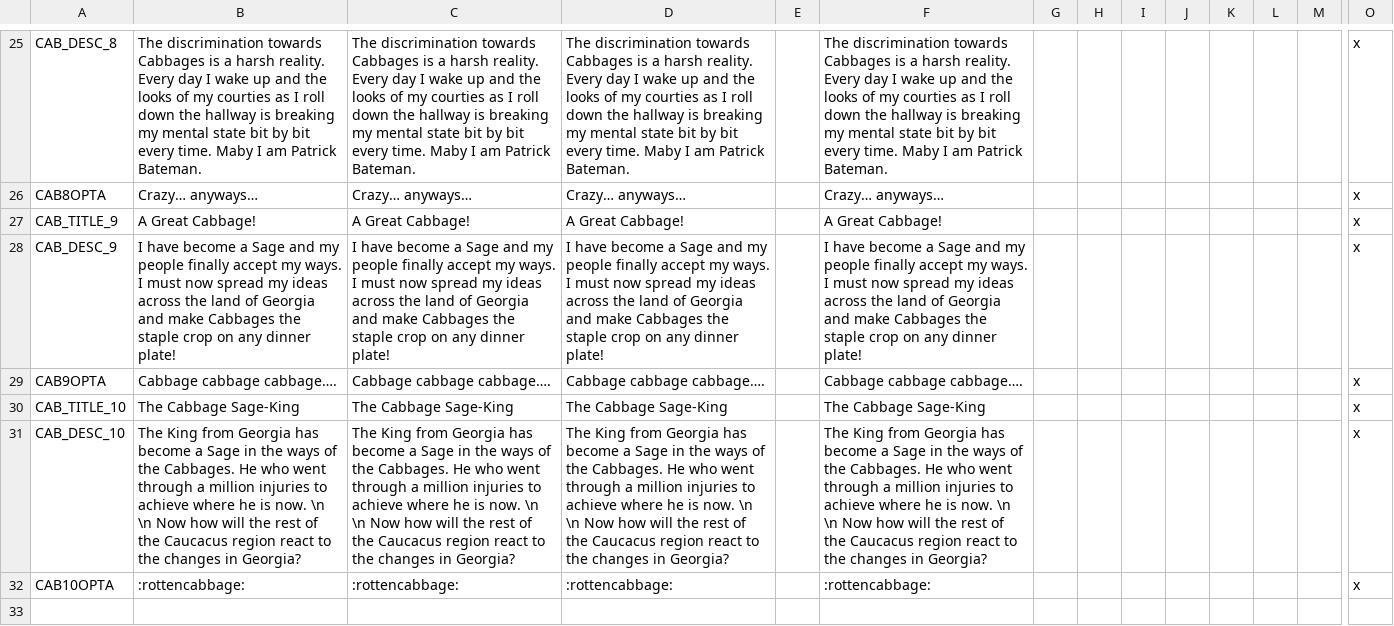
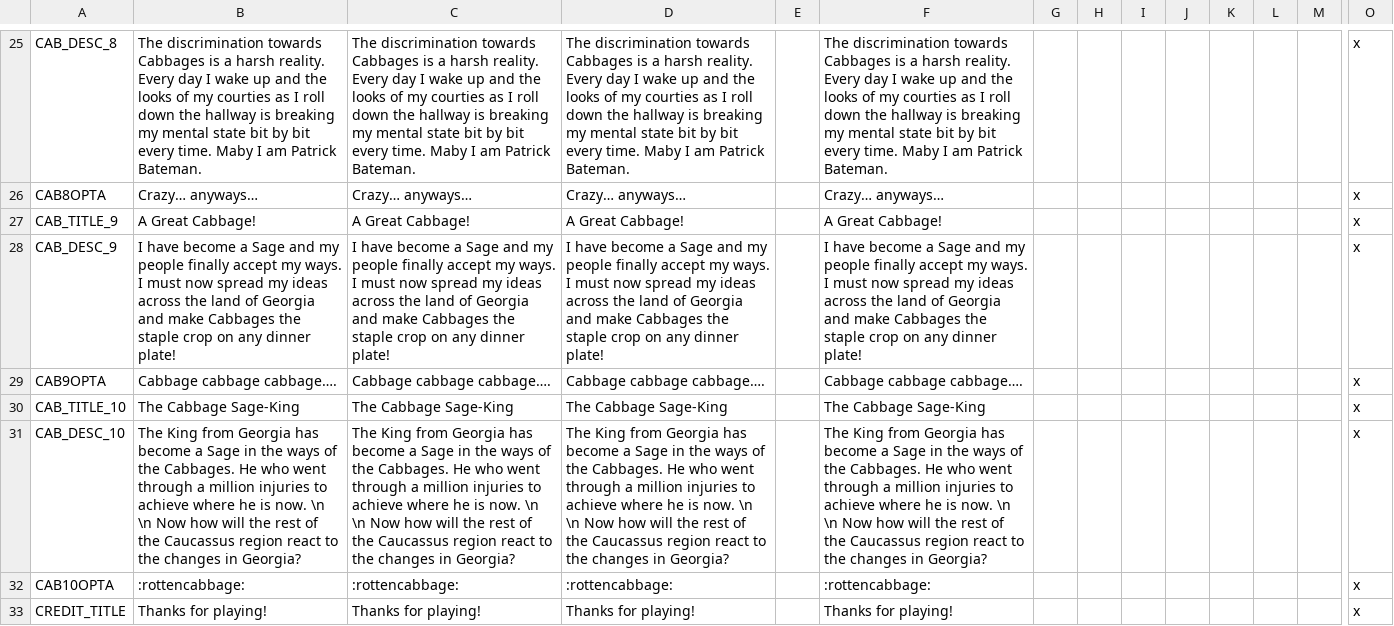
Before and after one commit to Stripedscumbag/striped_mp, a CSV file: localisation/00_mp_events.csv, drawn as a sheet; only a part is shown, gaps mark what is left out; rows hold the shown columns only; the diff covers the shown part only; the diff names each change by its address in the sheet, - before the commit and + after, or states it on an @@ line.

```diff
--- a/localisation/00_mp_events.csv
+++ b/localisation/00_mp_events.csv
-B31: …of the Caucacus region react…
+B31: …of the Caucassus region react…
-C31: …of the Caucacus region react…
+C31: …of the Caucassus region react…
-D31: …of the Caucacus region react…
+D31: …of the Caucassus region react…
-F31: …of the Caucacus region react…
+F31: …of the Caucassus region react…
+row 33: CREDIT_TITLE | Thanks for playing! | Thanks for playing! | Thanks for playing! |  | Thanks for playing! |  |  |  |  |  |  |  | x
```
Also changed, not shown: 2 added rows elsewhere in this file, localisation/00_mp_buildings.csv, localisation/01_custom_tooltips.csv, 15 other files.
